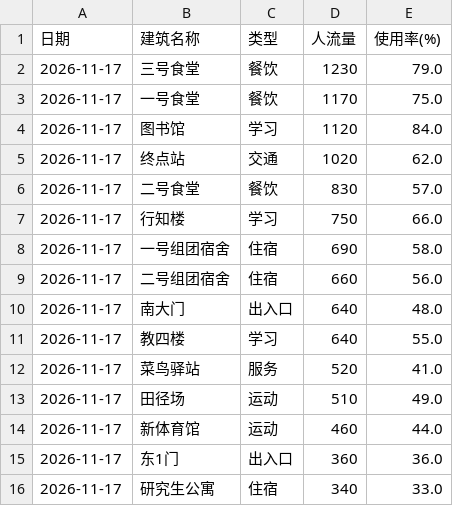
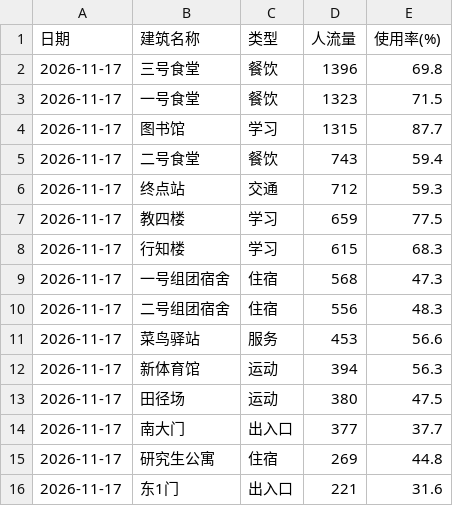
Before and after one commit to qls-eng/campus_dashboard_map, a CSV file: data/campus_flow_clean.csv, drawn as a sheet; only a part is shown; the diff covers the shown part only.

```diff
--- a/data/campus_flow_clean.csv
+++ b/data/campus_flow_clean.csv
@@ -1,16 +1,16 @@
 日期,建筑名称,类型,人流量,使用率(%)
-2026-11-17,三号食堂,餐饮,1230,79.0
-2026-11-17,一号食堂,餐饮,1170,75.0
-2026-11-17,图书馆,学习,1120,84.0
-2026-11-17,终点站,交通,1020,62.0
-2026-11-17,二号食堂,餐饮,830,57.0
-2026-11-17,行知楼,学习,750,66.0
-2026-11-17,一号组团宿舍,住宿,690,58.0
-2026-11-17,二号组团宿舍,住宿,660,56.0
-2026-11-17,南大门,出入口,640,48.0
-2026-11-17,教四楼,学习,640,55.0
-2026-11-17,菜鸟驿站,服务,520,41.0
-2026-11-17,田径场,运动,510,49.0
-2026-11-17,新体育馆,运动,460,44.0
-2026-11-17,东1门,出入口,360,36.0
-2026-11-17,研究生公寓,住宿,340,33.0
+2026-11-17,三号食堂,餐饮,1396,69.8
+2026-11-17,一号食堂,餐饮,1323,71.5
+2026-11-17,图书馆,学习,1315,87.7
+2026-11-17,二号食堂,餐饮,743,59.4
+2026-11-17,终点站,交通,712,59.3
+2026-11-17,教四楼,学习,659,77.5
+2026-11-17,行知楼,学习,615,68.3
+2026-11-17,一号组团宿舍,住宿,568,47.3
+2026-11-17,二号组团宿舍,住宿,556,48.3
+2026-11-17,菜鸟驿站,服务,453,56.6
+2026-11-17,新体育馆,运动,394,56.3
+2026-11-17,田径场,运动,380,47.5
+2026-11-17,南大门,出入口,377,37.7
+2026-11-17,研究生公寓,住宿,269,44.8
+2026-11-17,东1门,出入口,221,31.6
```
Also changed, not shown: 4 added rows, 4 removed rows and 30 edited cells elsewhere in this file, data/campus_flow_raw.csv, 4 other files.
